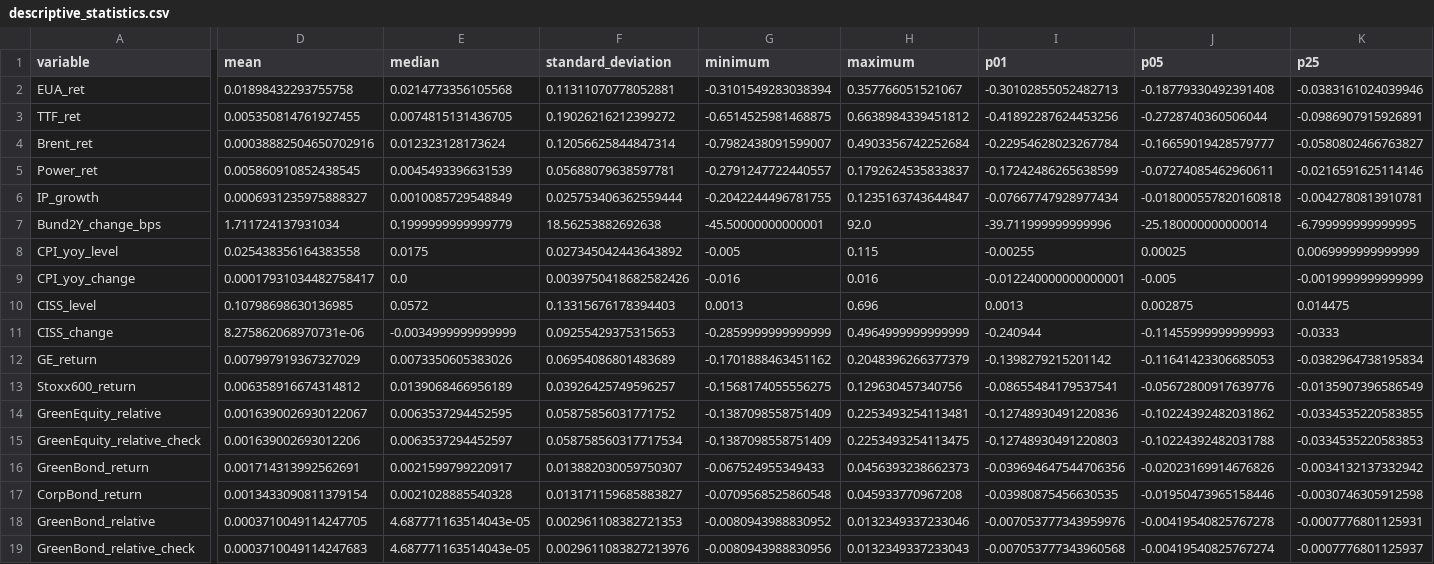
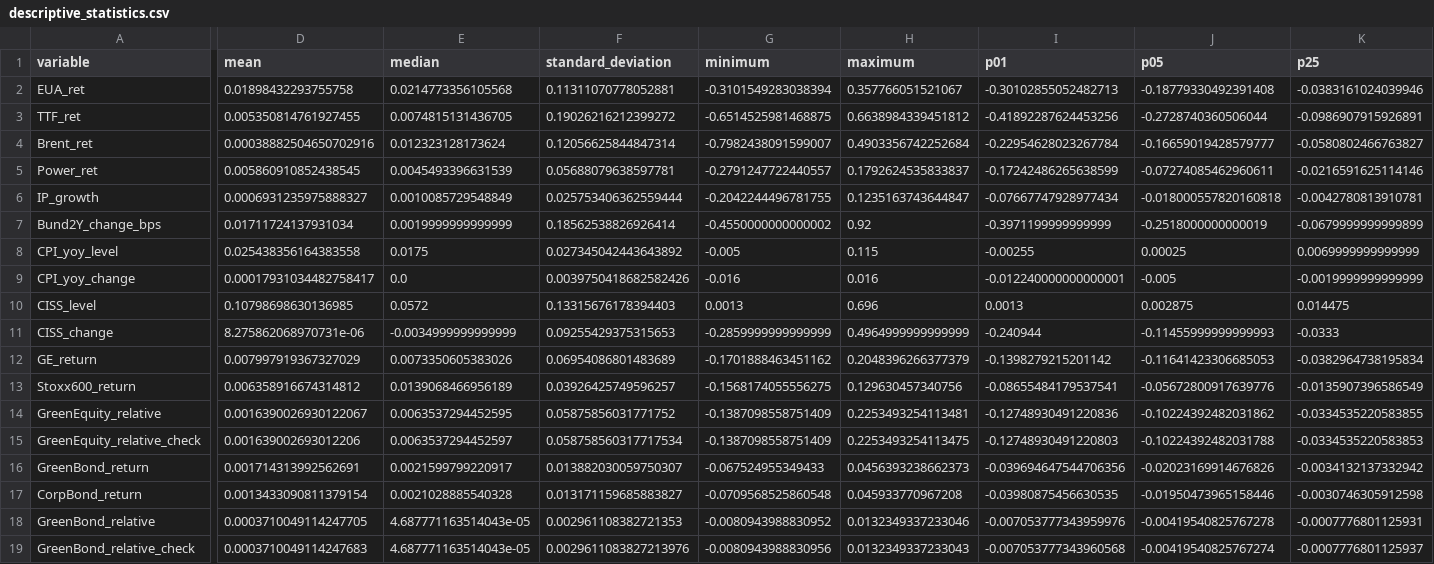
Before and after one commit to Balint-Mariam/papersustain, a CSV file: output/tables/descriptive_statistics.csv, drawn as a sheet; only a part is shown, gaps mark what is left out; the diff covers the shown part only; the diff names each change by its address in the sheet, - before the commit and + after, or states it on an @@ line.

```diff
--- a/output/tables/descriptive_statistics.csv
+++ b/output/tables/descriptive_statistics.csv
-D7 (mean): 1.711724137931034
+D7 (mean): 0.01711724137931034
-E7 (median): 0.1999999999999779
+E7 (median): 0.0019999999999999
-F7 (standard_deviation): 18.56253882692638
+F7 (standard_deviation): 0.18562538826926414
-G7 (minimum): -45.50000000000001
+G7 (minimum): -0.4550000000000002
-H7 (maximum): 92.0
+H7 (maximum): 0.92
-I7 (p01): -39.711999999999996
+I7 (p01): -0.3971199999999999
-J7 (p05): -25.180000000000014
+J7 (p05): -0.2518000000000019
-K7 (p25): -6.799999999999995
+K7 (p25): -0.0679999999999899
```
Also changed, not shown: 7 edited cells elsewhere in this file, output/tables/correlation_spearman_levels.csv, output/tables/extreme_observations.csv, 12 other files.
